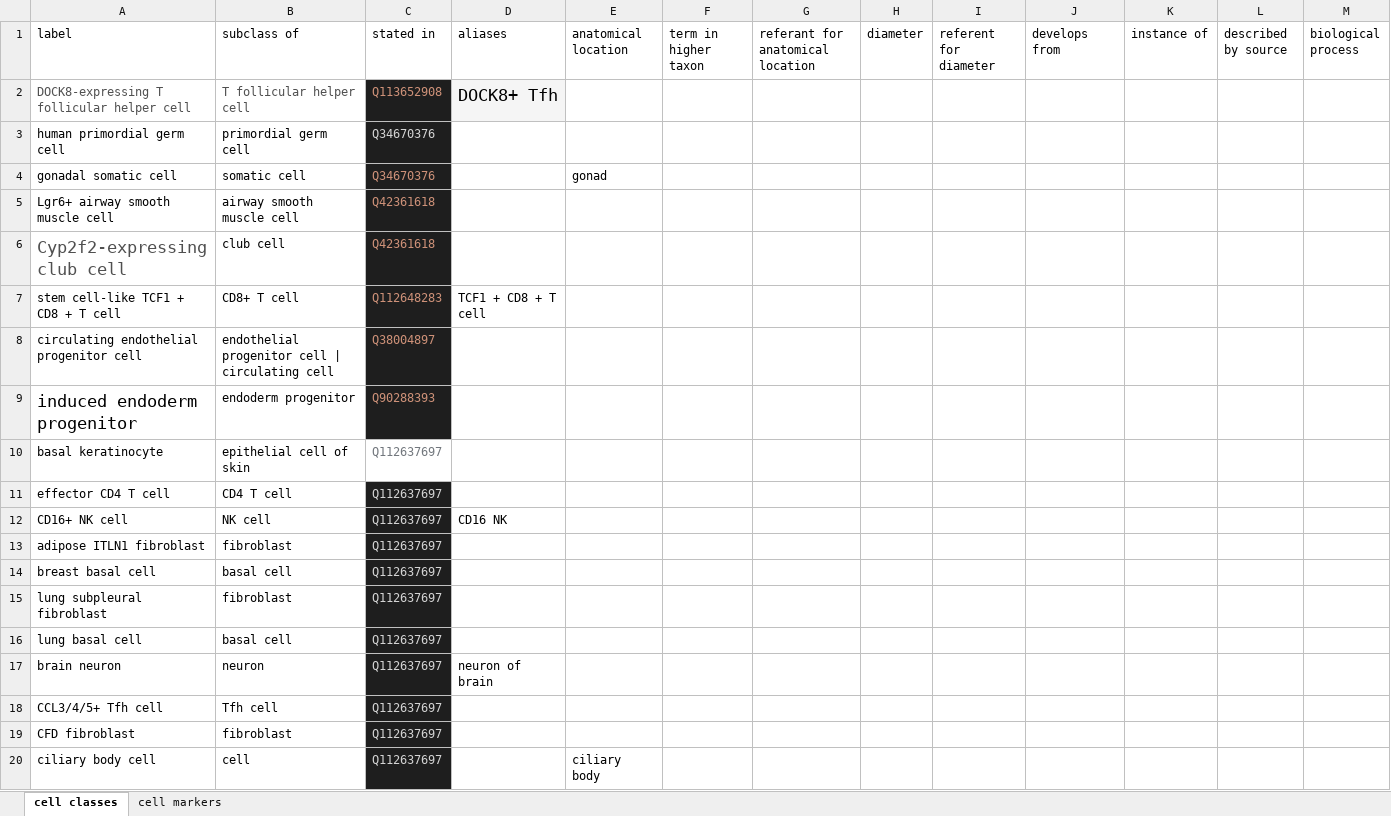
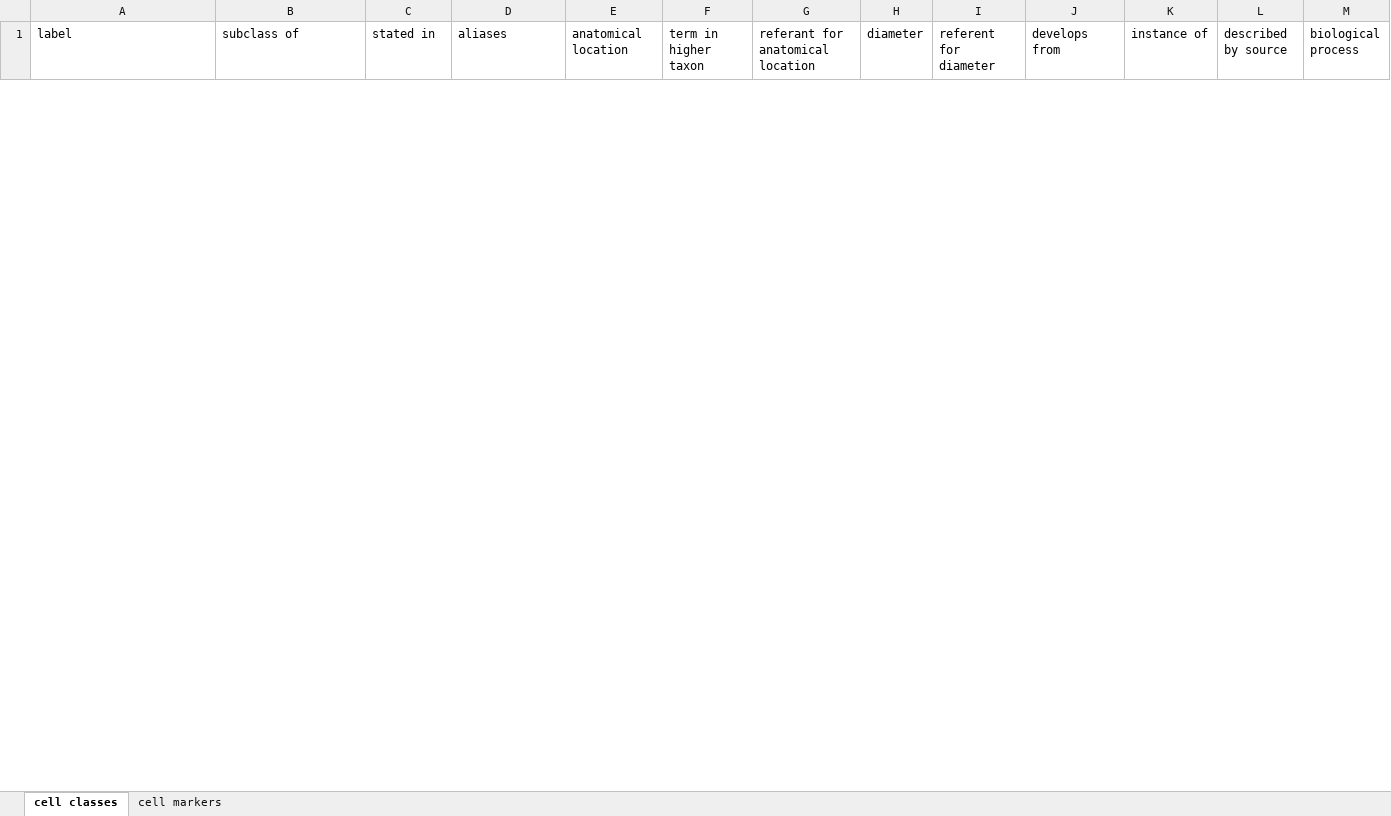
Before and after one commit to lubianat/wikidata_cell_curation, an Excel workbook: data/cell_classes.xlsx, sheet cell classes, drawn as a sheet; only a part is shown; values as stored, in another font and other column widths than the file's, no borders; charts and pictures not drawn; removed rows and columns are numbered as before the commit, all else as after; the diff covers the shown part only; the diff names each change by its address in the sheet, - before the commit and + after, or states it on an @@ line.

```diff
--- a/data/cell_classes.xlsx (sheet cell classes)
+++ b/data/cell_classes.xlsx (sheet cell classes)
-row 2: DOCK8-expressing T follicular helper cell | T follicular helper cell | Q113652908 | DOCK8+ Tfh
-row 3: human primordial germ cell | primordial germ cell | Q34670376
-row 4: gonadal somatic cell | somatic cell | Q34670376 |  | gonad
-row 5: Lgr6+ airway smooth muscle cell | airway smooth muscle cell | Q42361618
-row 6: Cyp2f2-expressing club cell | club cell | Q42361618
-row 7: stem cell-like TCF1 + CD8 + T cell | CD8+ T cell | Q112648283 | TCF1 + CD8 + T cell
-row 8: circulating endothelial progenitor cell | endothelial progenitor cell | circulating cell | Q38004897
-row 9: induced endoderm progenitor | endoderm progenitor | Q90288393
-row 10: basal keratinocyte | epithelial cell of skin | Q112637697
-row 11: effector CD4 T cell | CD4 T cell | Q112637697
-row 12: CD16+ NK cell | NK cell | Q112637697 | CD16 NK
-row 13: adipose ITLN1 fibroblast | fibroblast | Q112637697
-row 14: breast basal cell | basal cell | Q112637697
-row 15: lung subpleural fibroblast | fibroblast | Q112637697
-row 16: lung basal cell | basal cell | Q112637697
-row 17: brain neuron | neuron | Q112637697 | neuron of brain
-row 18: CCL3/4/5+ Tfh cell | Tfh cell | Q112637697
-row 19: CFD fibroblast | fibroblast | Q112637697
-row 20: ciliary body cell | cell | Q112637697 |  | ciliary body
```
Also changed, not shown: 4 added rows and 100 removed rows elsewhere in this sheet, sheet cell markers, 8 other files.
